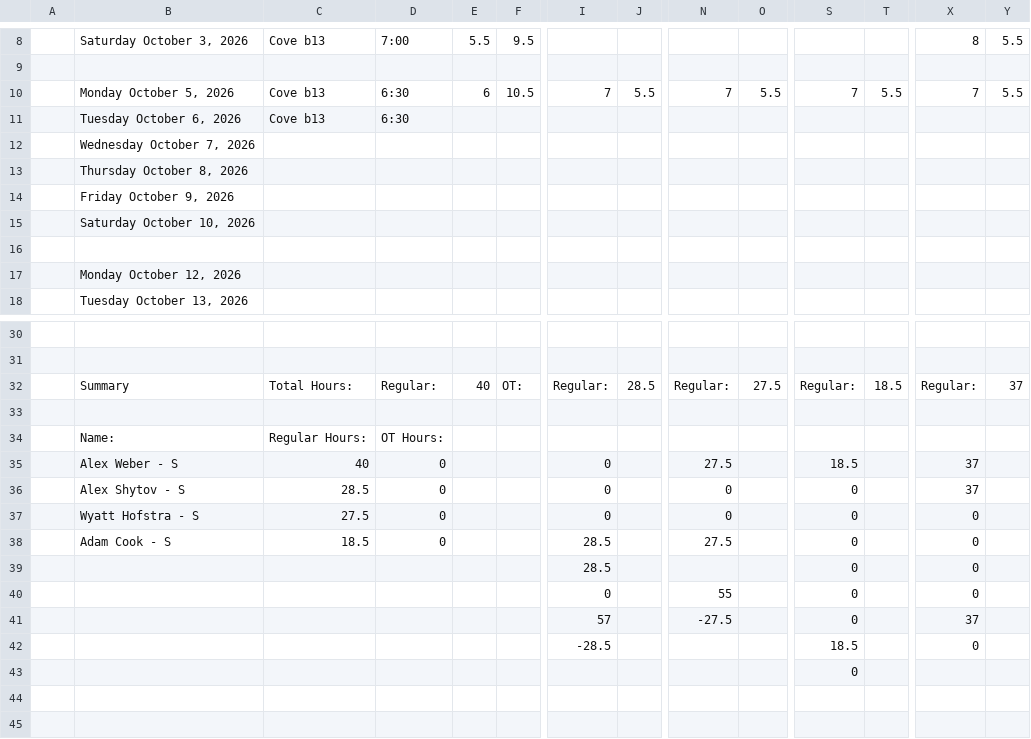
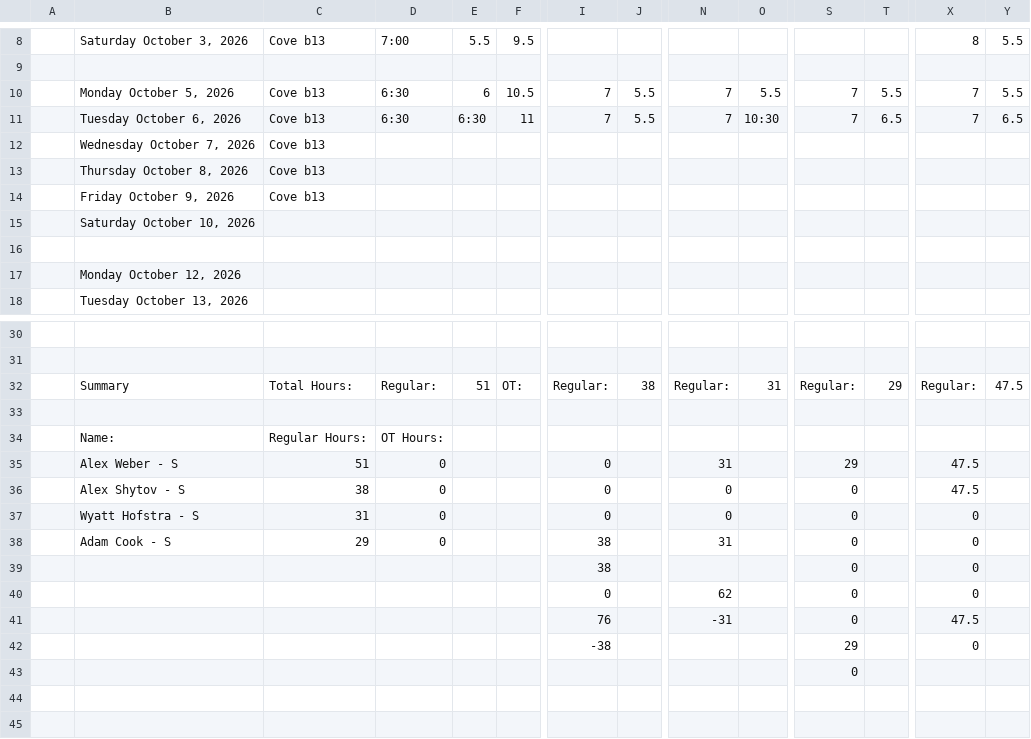
Before and after one commit to lyndon-weber-LLC/headcount-dashboard, a CSV file: data/live/Alex Weber - Subs Timesheet(December 31, 9999).csv, drawn as a sheet; only a part is shown, gaps mark what is left out; removed rows and columns are numbered as before the commit, all else as after; rows hold the shown columns only; the diff names each change by its address in the sheet, - before the commit and + after, or states it on an @@ line.

```diff
--- a/data/live/Alex Weber - Subs Timesheet(December 31, 9999).csv
+++ b/data/live/Alex Weber - Subs Timesheet(December 31, 9999).csv
+row 11:  | Tuesday October 6, 2026 | Cove b13 | 6:30 | 6:30 | 11 | 7 | 5.5 | 7 | 10:30 | 7 | 6.5 | 7 | 6.5
+row 12:  | Wednesday October 7, 2026 | Cove b13
-B13: Tuesday October 6, 2026
+B13: Thursday October 8, 2026
-D13: 6:30
+D13: (empty)
-row 12:  | Wednesday October 7, 2026
-row 13:  | Thursday October 8, 2026
-C14: (empty)
+C14: Cove b13
-E32: 40
+E32: 51
-J32: 28.5
+J32: 38
-O32: 27.5
+O32: 31
-T32: 18.5
+T32: 29
-Y32: 37
+Y32: 47.5
-C35: 40
+C35: 51
-N35: 27.5
+N35: 31
-S35: 18.5
+S35: 29
-X35:X36: 37
+X35:X36: 47.5
-C36: 28.5
+C36: 38
-C37: 27.5
+C37: 31
-C38: 18.5
+C38: 29
-I38:I39: 28.5
+I38:I39: 38
-N38: 27.5
+N38: 31
-N40: 55
+N40: 62
-I41: 57
+I41: 76
-N41: -27.5
+N41: -31
-X41: 37
+X41: 47.5
-I42: -28.5
+I42: -38
-S42: 18.5
+S42: 29
```
Also changed, not shown: data/live/Alex Timesheet(December 31, 9999).csv, data/live/Carlisle Timesheet(December 31, 9999).csv, 9 other files.
